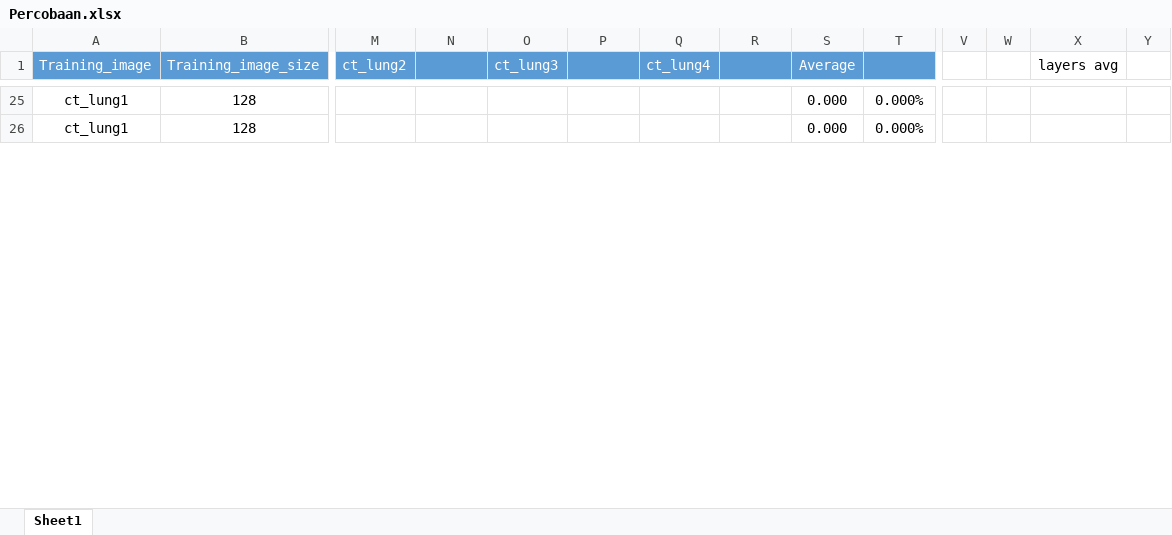
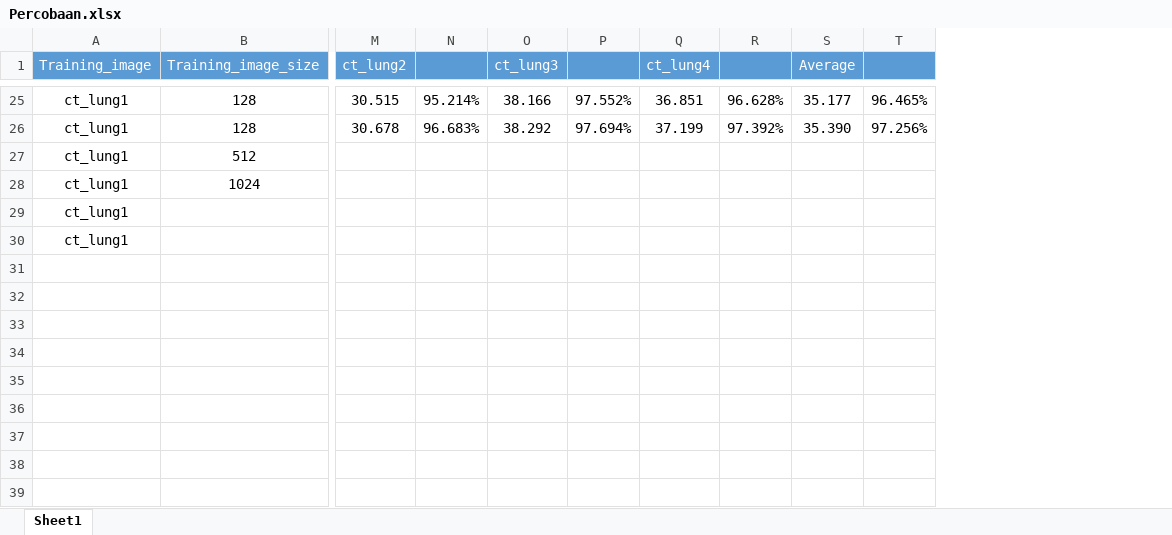
Before and after one commit to ariaberlian/dbn_sr, an Excel workbook: Percobaan.xlsx, sheet Sheet1, drawn as a sheet; only a part is shown, gaps mark what is left out; values as stored, in another font and other column widths than the file's, no borders; removed rows and columns are numbered as before the commit, all else as after; rows hold the shown columns only; the diff covers the shown part only; the diff names each change by its address in the sheet, - before the commit and + after, or states it on an @@ line.

```diff
--- a/Percobaan.xlsx (sheet Sheet1)
+++ b/Percobaan.xlsx (sheet Sheet1)
-column V, empty
-column W, empty
-column X (layers avg), empty
-column Y, empty
-M25 (ct_lung2): (empty)
+M25 (ct_lung2): 30.515
-N25: (empty)
+N25: 95.214%
-O25 (ct_lung3): (empty)
+O25 (ct_lung3): 38.166
-P25: (empty)
+P25: 97.552%
-Q25 (ct_lung4): (empty)
+Q25 (ct_lung4): 36.851
-R25: (empty)
+R25: 96.628%
-S25 (Average): 0.000
+S25 (Average): 35.177
-T25: 0.000%
+T25: 96.465%
-M26 (ct_lung2): (empty)
+M26 (ct_lung2): 30.678
-N26: (empty)
+N26: 96.683%
-O26 (ct_lung3): (empty)
+O26 (ct_lung3): 38.292
-P26: (empty)
+P26: 97.694%
-Q26 (ct_lung4): (empty)
+Q26 (ct_lung4): 37.199
-R26: (empty)
+R26: 97.392%
-S26 (Average): 0.000
+S26 (Average): 35.390
-T26: 0.000%
+T26: 97.256%
+row 27: ct_lung1 | 512
+row 28: ct_lung1 | 1024
+row 29: ct_lung1
+row 30: ct_lung1
+row 31: (empty)
+row 32: (empty)
+row 33: (empty)
+row 34: (empty)
+row 35: (empty)
+row 36: (empty)
+row 37: (empty)
+row 38: (empty)
+row 39: (empty)
```
Also changed, not shown: 5 added rows, 2 removed rows and 68 edited cells elsewhere in this sheet, formulas that keep their value, 12 other files.
